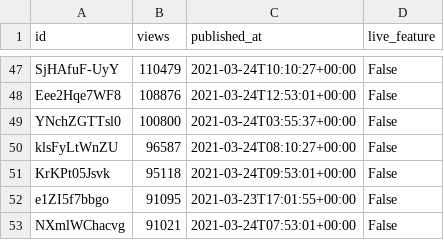
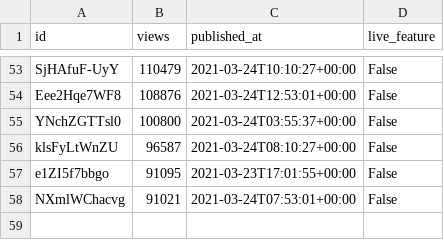
Before and after one commit to cross-internet/api, a CSV file: public/invidious_videos.csv, drawn as a sheet; only a part is shown, gaps mark what is left out; the diff covers the shown part only.

```diff
--- a/public/invidious_videos.csv
+++ b/public/invidious_videos.csv
@@ -50,3 +56,2 @@ YNchZGTTsl0,100800,2021-03-24T03:55:37+00:00,False
 klsFyLtWnZU,96587,2021-03-24T08:10:27+00:00,False
-KrKPt05Jsvk,95118,2021-03-24T09:53:01+00:00,False
 e1ZI5f7bbgo,91095,2021-03-23T17:01:55+00:00,False
```
Also changed, not shown: 18 added rows, 12 removed rows and 3 edited cells elsewhere in this file, 1 other file.
